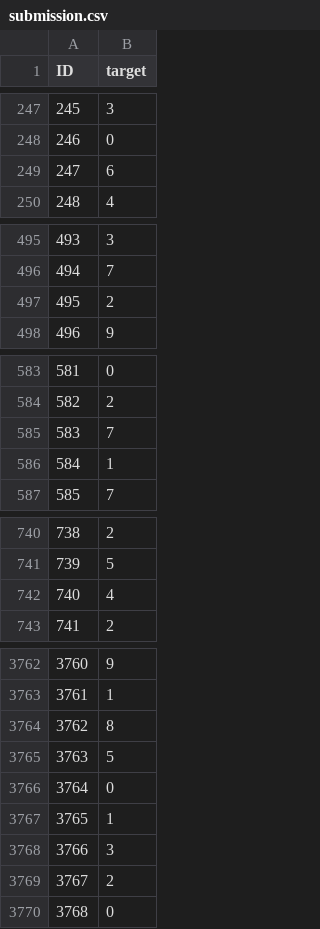
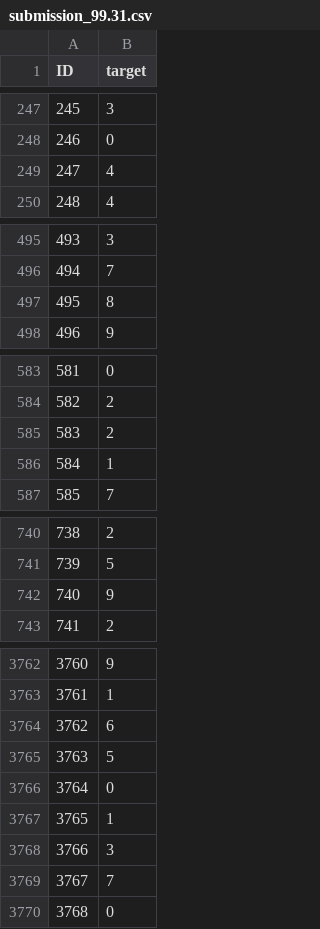
Before and after one commit to AndromedaOMA/Neural_Networks---Laboratories, a CSV file: Assignment_4/kaggle_submissions/submission_99.31.csv (was Assignment_4/submission.csv), drawn as a sheet; only a part is shown, gaps mark what is left out; the diff covers the shown part only.

```diff
--- a/Assignment_4/submission.csv
+++ b/Assignment_4/kaggle_submissions/submission_99.31.csv
@@ -248,3 +248,3 @@ ID,target
 246,0
-247,6
+247,4
 248,4
@@ -496,3 +496,3 @@ ID,target
 494,7
-495,2
+495,8
 496,9
@@ -584,3 +584,3 @@ ID,target
 582,2
-583,7
+583,2
 584,1
@@ -741,3 +741,3 @@ ID,target
 739,5
-740,4
+740,9
 741,2
@@ -3763,3 +3763,3 @@ ID,target
 3761,1
-3762,8
+3762,6
 3763,5
@@ -3768,3 +3768,3 @@ ID,target
 3766,3
-3767,2
+3767,7
 3768,0
```
Also changed, not shown: 46 edited cells elsewhere in this file, 11 other files.
